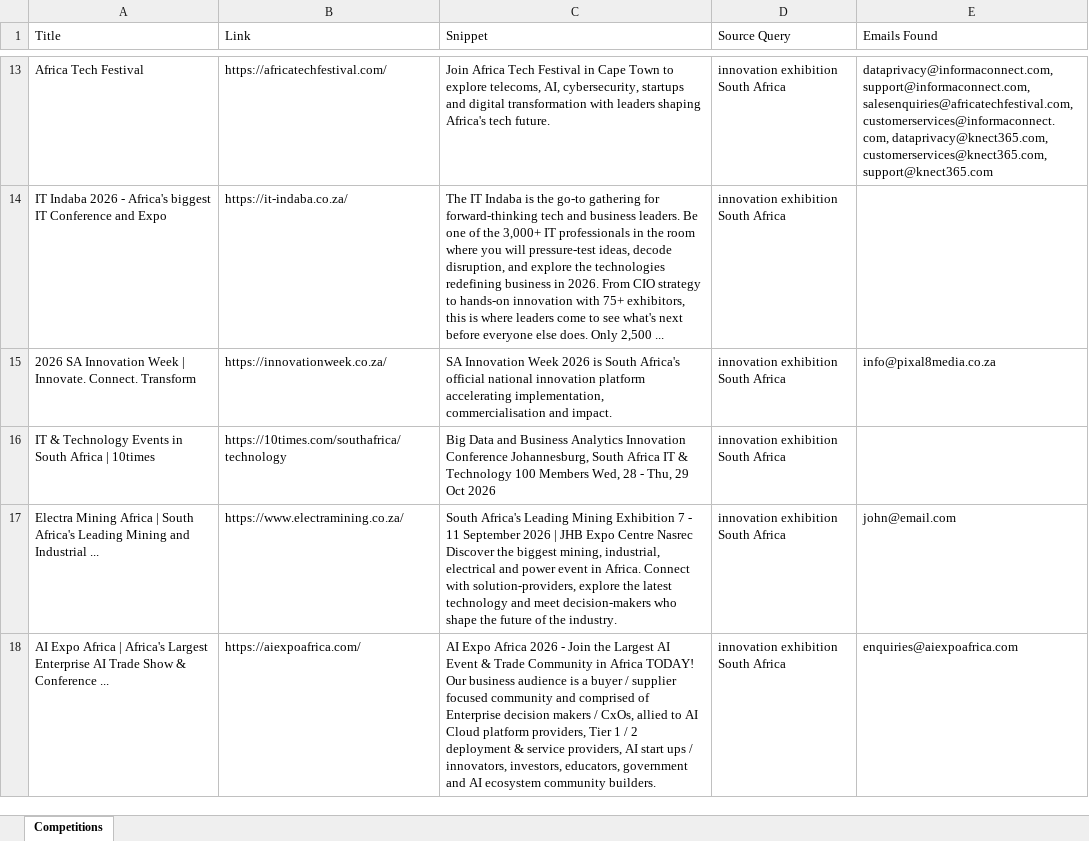
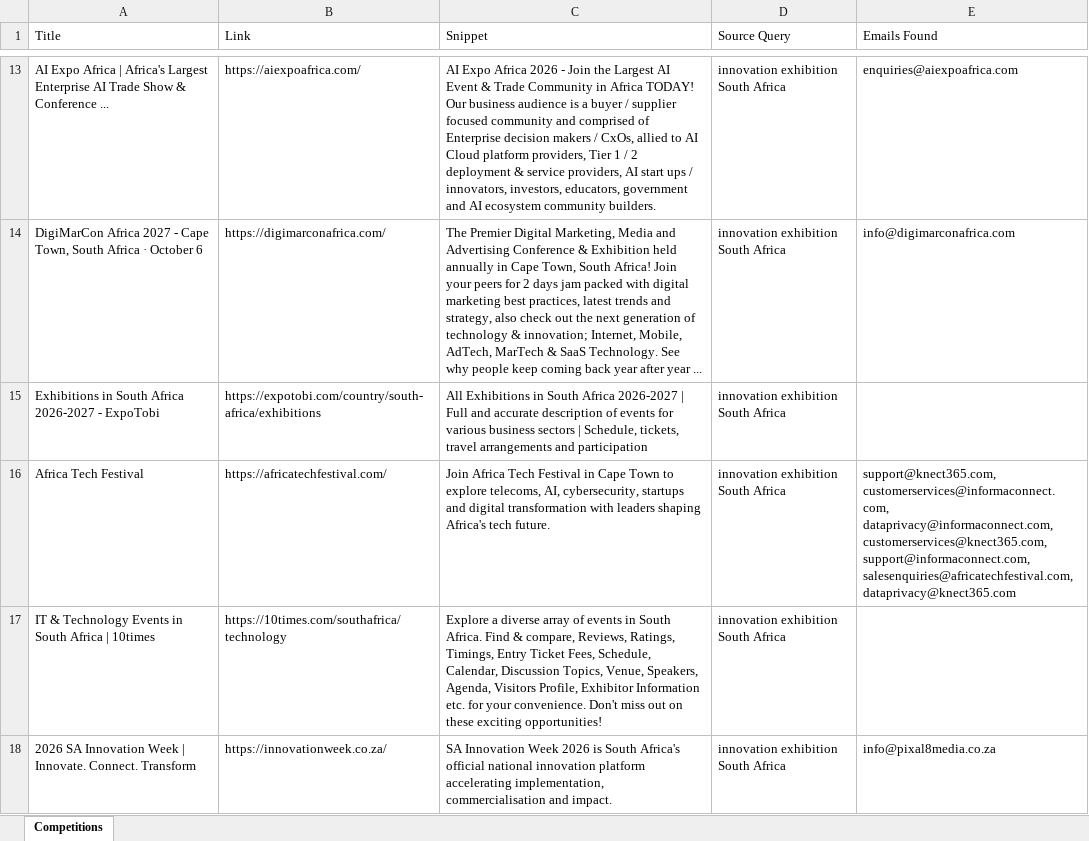
Before and after one commit to MareanaNsuku/CompetitionScraper, an Excel workbook: data/competitions_with_emails.xlsx, sheet Competitions, drawn as a sheet; only a part is shown, gaps mark what is left out; values as stored, in another font and other column widths than the file's, no borders; removed rows and columns are numbered as before the commit, all else as after; the diff covers the shown part only; the diff names each change by its address in the sheet, - before the commit and + after, or states it on an @@ line.

```diff
--- a/data/competitions_with_emails.xlsx (sheet Competitions)
+++ b/data/competitions_with_emails.xlsx (sheet Competitions)
@@ row 18 moved to row 13: AI Expo Africa | Africa's Largest Enterp… @@
+row 14: DigiMarCon Africa 2027 - Cape Town, South Africa · October 6 | https://digimarconafrica.com/ | The Premier Digital Marketing, Media and Advertising Conference & Exhibition held annually in Cape Town, South Africa! Join your peers for 2 days jam packed with digital marketing best practices, latest trends and strategy, also check out the next generation of technology & innovation; Internet, Mobile, AdTech, MarTech & SaaS Technology. See why people keep coming back year after year ... | innovation exhibition South Africa | info@digimarconafrica.com
+row 15: Exhibitions in South Africa 2026-2027 - ExpoTobi | https://expotobi.com/country/south-africa/exhibitions | All Exhibitions in South Africa 2026-2027 | Full and accurate description of events for various business sectors | Schedule, tickets, travel arrangements and participation | innovation exhibition South Africa
-E16 (Emails Found): dataprivacy@informaconnect.com, support@informaconnect.com, salesenquiries@africatechfestival.com, customerservices@informaconnect.com, dataprivacy@knect365.com, customerservices@knect365.com, support@knect365.com
+E16 (Emails Found): support@knect365.com, customerservices@informaconnect.com, dataprivacy@informaconnect.com, customerservices@knect365.com, support@informaconnect.com, salesenquiries@africatechfestival.com, dataprivacy@knect365.com
-row 14: IT Indaba 2026 - Africa's biggest IT Conference and Expo | https://it-indaba.co.za/ | The IT Indaba is the go-to gathering for forward-thinking tech and business leaders. Be one of the 3,000+ IT professionals in the room where you will pressure-test ideas, decode disruption, and explore the technologies redefining business in 2026. From CIO strategy to hands-on innovation with 75+ exhibitors, this is where leaders come to see what's next before everyone else does. Only 2,500 ... | innovation exhibition South Africa
+row 17: IT & Technology Events in South Africa | 10times | https://10times.com/southafrica/technology | Explore a diverse array of events in South Africa. Find & compare, Reviews, Ratings, Timings, Entry Ticket Fees, Schedule, Calendar, Discussion Topics, Venue, Speakers, Agenda, Visitors Profile, Exhibitor Information etc. for your convenience. Don't miss out on these exciting opportunities! | innovation exhibition South Africa
-row 16: IT & Technology Events in South Africa | 10times | https://10times.com/southafrica/technology | Big Data and Business Analytics Innovation Conference Johannesburg, South Africa IT & Technology 100 Members Wed, 28 - Thu, 29 Oct 2026 | innovation exhibition South Africa
-row 17: Electra Mining Africa | South Africa's Leading Mining and Industrial ... | https://www.electramining.co.za/ | South Africa's Leading Mining Exhibition 7 - 11 September 2026 | JHB Expo Centre Nasrec Discover the biggest mining, industrial, electrical and power event in Africa. Connect with solution-providers, explore the latest technology and meet decision-makers who shape the future of the industry. | innovation exhibition South Africa | john@email.com
```
Also changed, not shown: 54 added rows, 45 removed rows, 3 moved rows and 40 edited cells elsewhere in this sheet.
